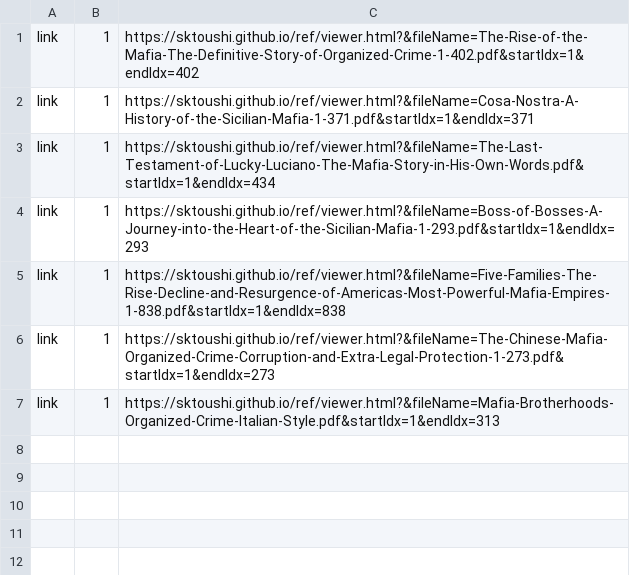
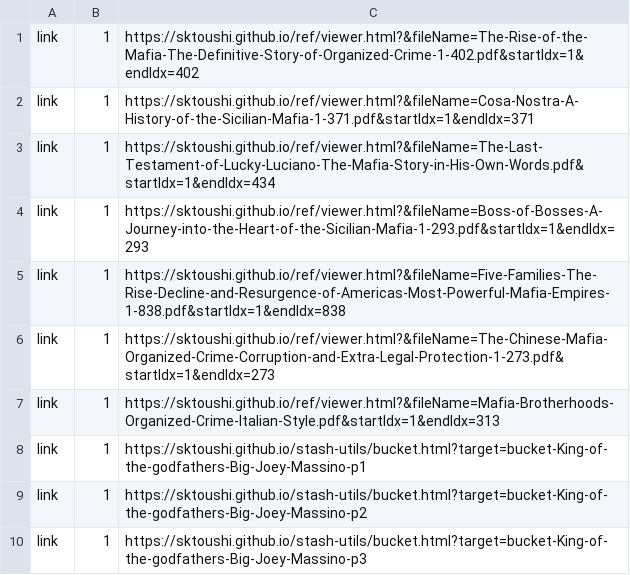
Before and after one commit to sktoushi/stash-utils, a CSV file: skyway-mob.csv, drawn as a sheet.

Commit message:
Update skyway-mob.csv

```diff
--- a/skyway-mob.csv
+++ b/skyway-mob.csv
@@ -7 +7,4 @@ link,1,https://sktoushi.github.io/ref/viewer.html?&fileName=The-Chinese-Mafia-Or
 link,1,https://sktoushi.github.io/ref/viewer.html?&fileName=Mafia-Brotherhoods-Organized-Crime-Italian-Style.pdf&startIdx=1&endIdx=313
+link,1,https://sktoushi.github.io/stash-utils/bucket.html?target=bucket-King-of-the-godfathers-Big-Joey-Massino-p1
+link,1,https://sktoushi.github.io/stash-utils/bucket.html?target=bucket-King-of-the-godfathers-Big-Joey-Massino-p2
+link,1,https://sktoushi.github.io/stash-utils/bucket.html?target=bucket-King-of-the-godfathers-Big-Joey-Massino-p3
```
